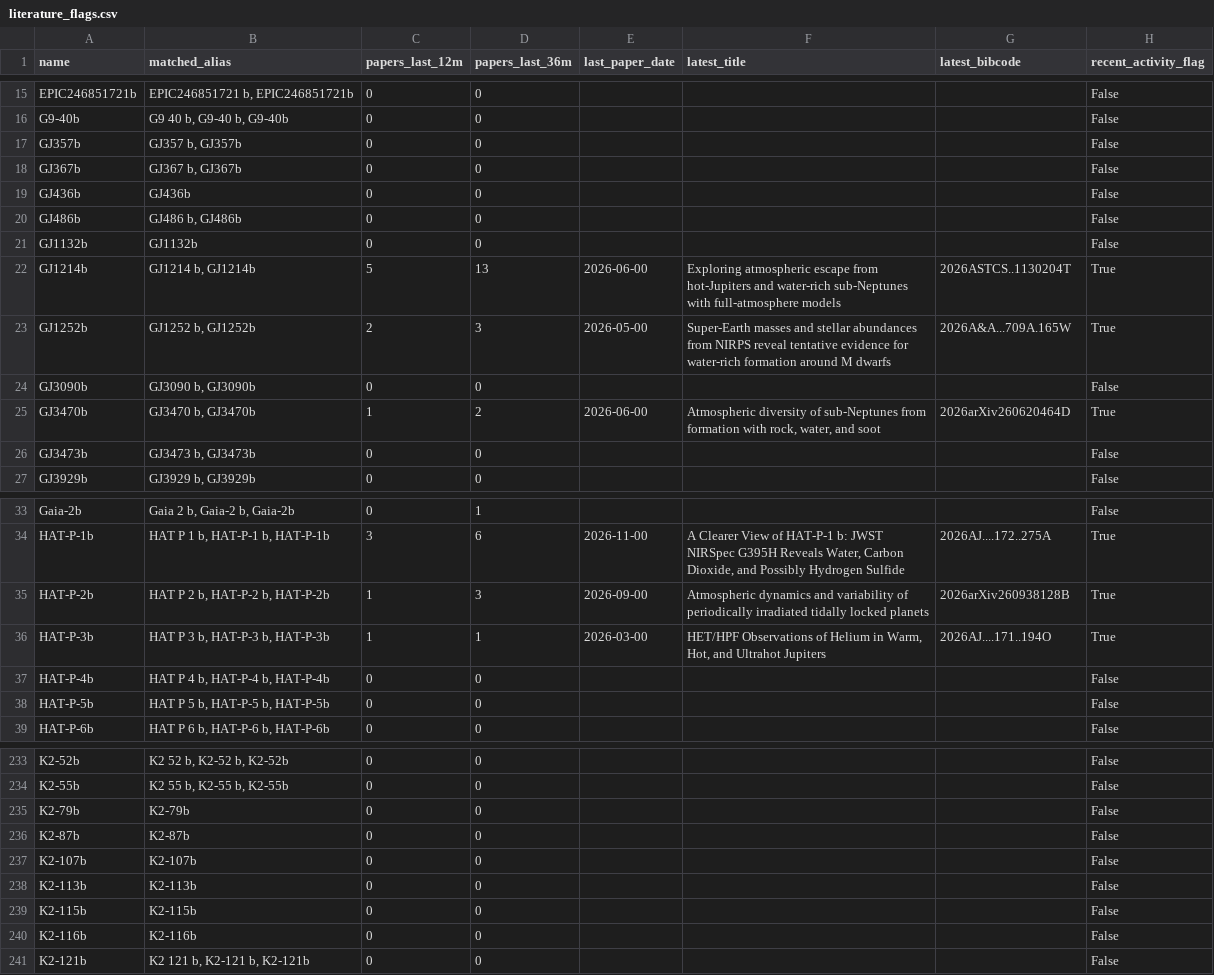
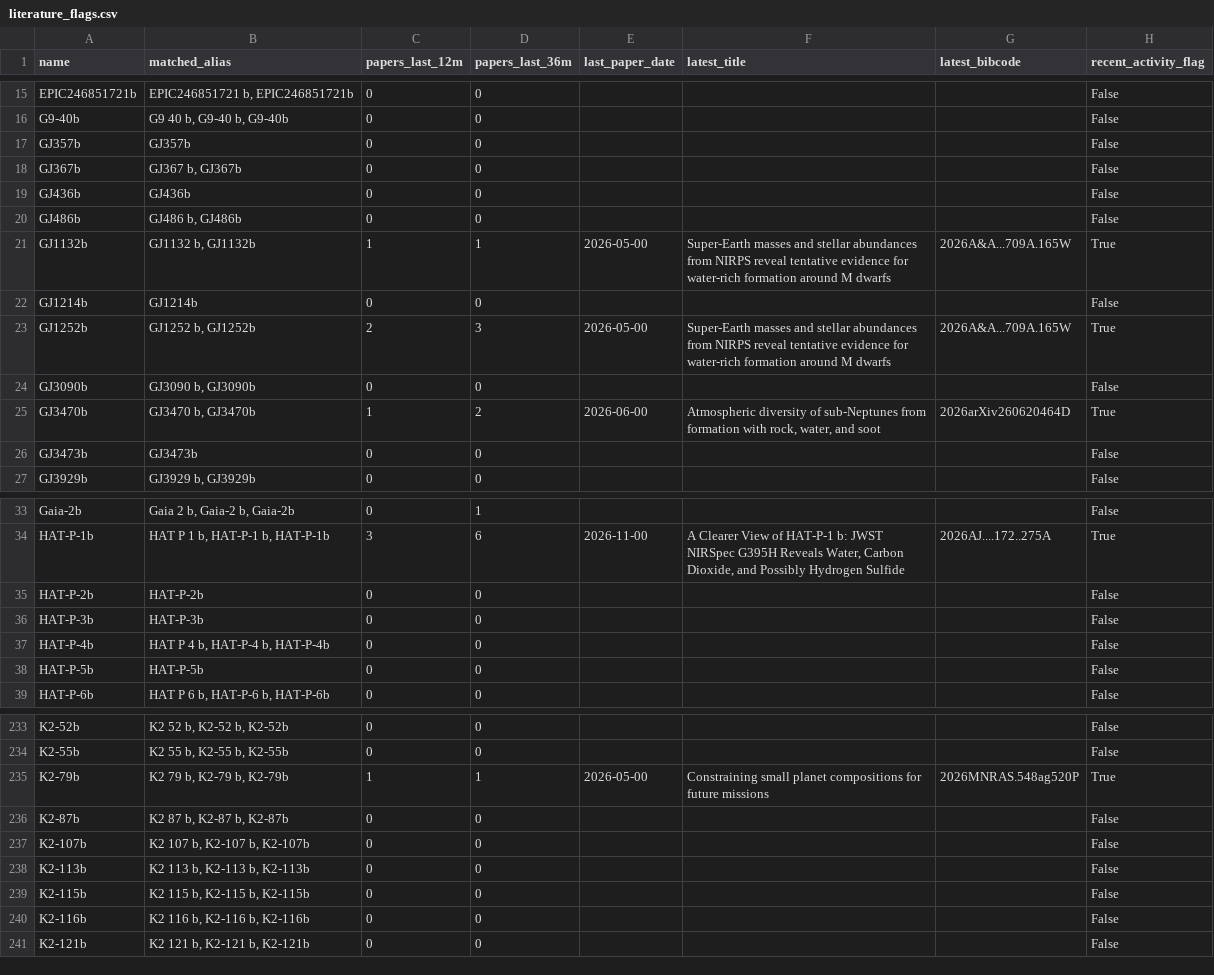
Before and after one commit to fran-zuch/ttv-prioritisation, a CSV file: output/literature_flags.csv, drawn as a sheet; only a part is shown, gaps mark what is left out; the diff covers the shown part only.

```diff
--- a/output/literature_flags.csv
+++ b/output/literature_flags.csv
@@ -16,3 +16,3 @@ EPIC246851721b,"EPIC246851721 b, EPIC246851721b",0,0,,,,False
 G9-40b,"G9 40 b, G9-40 b, G9-40b",0,0,,,,False
-GJ357b,"GJ357 b, GJ357b",0,0,,,,False
+GJ357b,GJ357b,0,0,,,,False
 GJ367b,"GJ367 b, GJ367b",0,0,,,,False
@@ -20,4 +20,4 @@ GJ436b,GJ436b,0,0,,,,False
 GJ486b,"GJ486 b, GJ486b",0,0,,,,False
-GJ1132b,GJ1132b,0,0,,,,False
-GJ1214b,"GJ1214 b, GJ1214b",5,13,2026-06-00,Exploring atmospheric escape from hot-Jupiters and water-rich sub-Neptunes with full-atmosphere models,2026ASTCS..1130204T,True
+GJ1132b,"GJ1132 b, GJ1132b",1,1,2026-05-00,Super-Earth masses and stellar abundances from NIRPS reveal tentative evidence for water-rich formation around M dwarfs,2026A&A...709A.165W,True
+GJ1214b,GJ1214b,0,0,,,,False
 GJ1252b,"GJ1252 b, GJ1252b",2,3,2026-05-00,Super-Earth masses and stellar abundances from NIRPS reveal tentative evidence for water-rich formation around M dwarfs,2026A&A...709A.165W,True
@@ -25,3 +25,3 @@ GJ3090b,"GJ3090 b, GJ3090b",0,0,,,,False
 GJ3470b,"GJ3470 b, GJ3470b",1,2,2026-06-00,"Atmospheric diversity of sub-Neptunes from formation with rock, water, and soot",2026arXiv260620464D,True
-GJ3473b,"GJ3473 b, GJ3473b",0,0,,,,False
+GJ3473b,GJ3473b,0,0,,,,False
 GJ3929b,"GJ3929 b, GJ3929b",0,0,,,,False
@@ -34,6 +34,6 @@ Gaia-2b,"Gaia 2 b, Gaia-2 b, Gaia-2b",0,1,,,,False
 HAT-P-1b,"HAT P 1 b, HAT-P-1 b, HAT-P-1b",3,6,2026-11-00,"A Clearer View of HAT-P-1 b: JWST NIRSpec G395H Reveals Water, Carbon Dioxide, and Possibly Hydrogen Sulfide",2026AJ....172..275A,True
-HAT-P-2b,"HAT P 2 b, HAT-P-2 b, HAT-P-2b",1,3,2026-09-00,Atmospheric dynamics and variability of periodically irradiated tidally locked planets,2026arXiv260938128B,True
-HAT-P-3b,"HAT P 3 b, HAT-P-3 b, HAT-P-3b",1,1,2026-03-00,"HET/HPF Observations of Helium in Warm, Hot, and Ultrahot Jupiters",2026AJ....171..194O,True
+HAT-P-2b,HAT-P-2b,0,0,,,,False
+HAT-P-3b,HAT-P-3b,0,0,,,,False
 HAT-P-4b,"HAT P 4 b, HAT-P-4 b, HAT-P-4b",0,0,,,,False
-HAT-P-5b,"HAT P 5 b, HAT-P-5 b, HAT-P-5b",0,0,,,,False
+HAT-P-5b,HAT-P-5b,0,0,,,,False
 HAT-P-6b,"HAT P 6 b, HAT-P-6 b, HAT-P-6b",0,0,,,,False
@@ -234,8 +234,8 @@ K2-52b,"K2 52 b, K2-52 b, K2-52b",0,0,,,,False
 K2-55b,"K2 55 b, K2-55 b, K2-55b",0,0,,,,False
-K2-79b,K2-79b,0,0,,,,False
-K2-87b,K2-87b,0,0,,,,False
-K2-107b,K2-107b,0,0,,,,False
-K2-113b,K2-113b,0,0,,,,False
-K2-115b,K2-115b,0,0,,,,False
-K2-116b,K2-116b,0,0,,,,False
+K2-79b,"K2 79 b, K2-79 b, K2-79b",1,1,2026-05-00,Constraining small planet compositions for future missions,2026MNRAS.548ag520P,True
+K2-87b,"K2 87 b, K2-87 b, K2-87b",0,0,,,,False
+K2-107b,"K2 107 b, K2-107 b, K2-107b",0,0,,,,False
+K2-113b,"K2 113 b, K2-113 b, K2-113b",0,0,,,,False
+K2-115b,"K2 115 b, K2-115 b, K2-115b",0,0,,,,False
+K2-116b,"K2 116 b, K2-116 b, K2-116b",0,0,,,,False
 K2-121b,"K2 121 b, K2-121 b, K2-121b",0,0,,,,False
```
Also changed, not shown: 86 edited cells elsewhere in this file, 1 other file.
